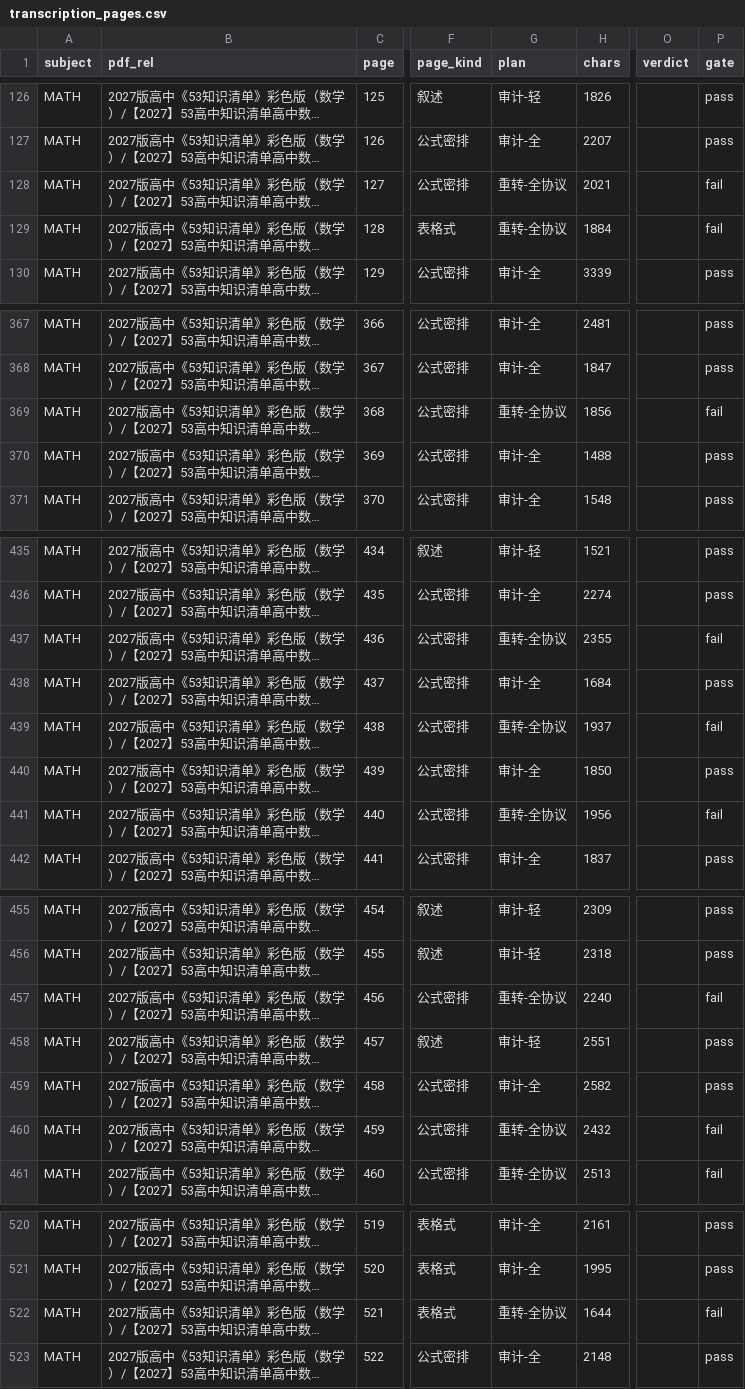
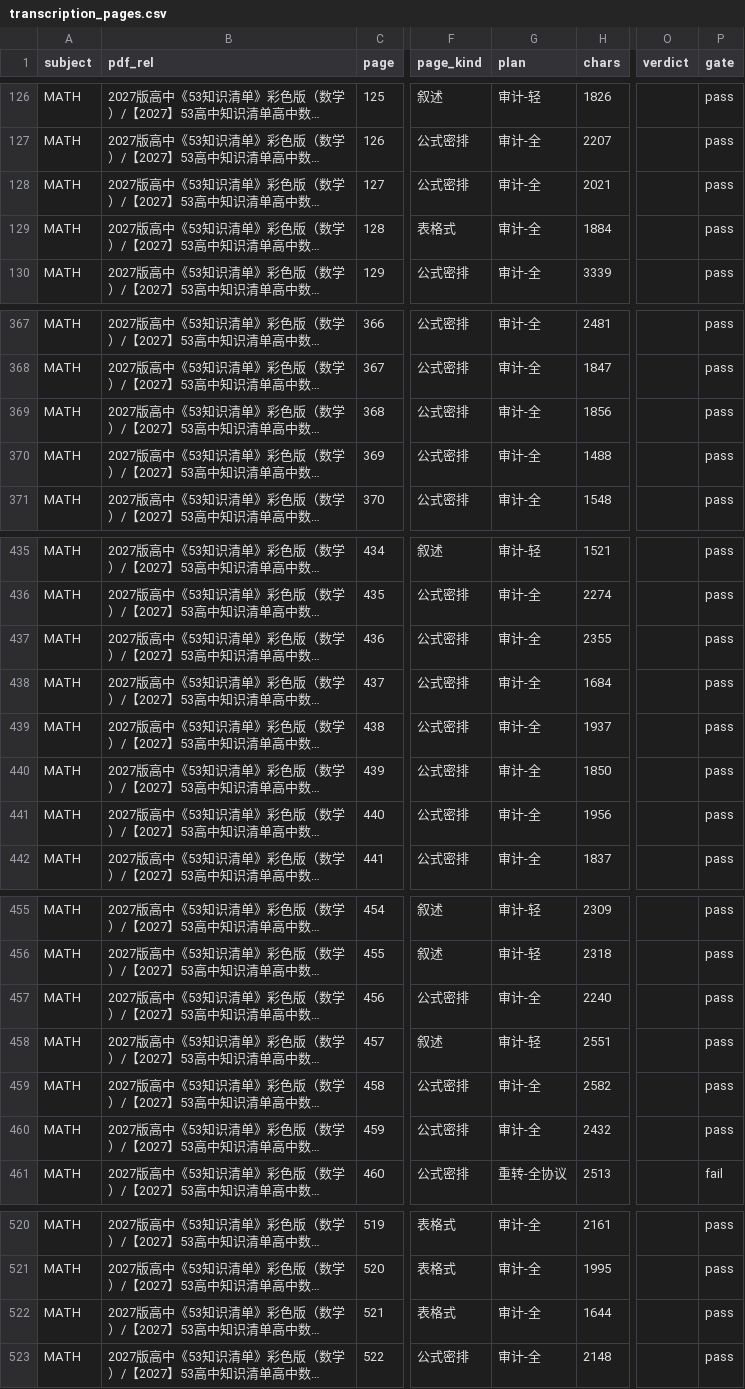
Before and after one commit to tianshantingyun-lab/smart-mistake-book, a CSV file: tools/kb_coverage/tables/transcription_pages.csv, drawn as a sheet; only a part is shown, gaps mark what is left out; long unchanged cells end in …; the diff names each change by its address in the sheet, - before the commit and + after, or states it on an @@ line.

```diff
--- a/tools/kb_coverage/tables/transcription_pages.csv
+++ b/tools/kb_coverage/tables/transcription_pages.csv
-G128:G129 (plan): 重转-全协议
+G128:G129 (plan): 审计-全
-P128:P129 (gate): fail
+P128:P129 (gate): pass
-G369 (plan): 重转-全协议
+G369 (plan): 审计-全
-P369 (gate): fail
+P369 (gate): pass
-G437 (plan): 重转-全协议
+G437 (plan): 审计-全
-P437 (gate): fail
+P437 (gate): pass
-G439 (plan): 重转-全协议
+G439 (plan): 审计-全
-P439 (gate): fail
+P439 (gate): pass
-G441 (plan): 重转-全协议
+G441 (plan): 审计-全
-P441 (gate): fail
+P441 (gate): pass
-G457 (plan): 重转-全协议
+G457 (plan): 审计-全
-P457 (gate): fail
+P457 (gate): pass
-G460 (plan): 重转-全协议
+G460 (plan): 审计-全
-P460 (gate): fail
+P460 (gate): pass
-G522 (plan): 重转-全协议
+G522 (plan): 审计-全
-P522 (gate): fail
+P522 (gate): pass
```
Also changed, not shown: 4 other files.
